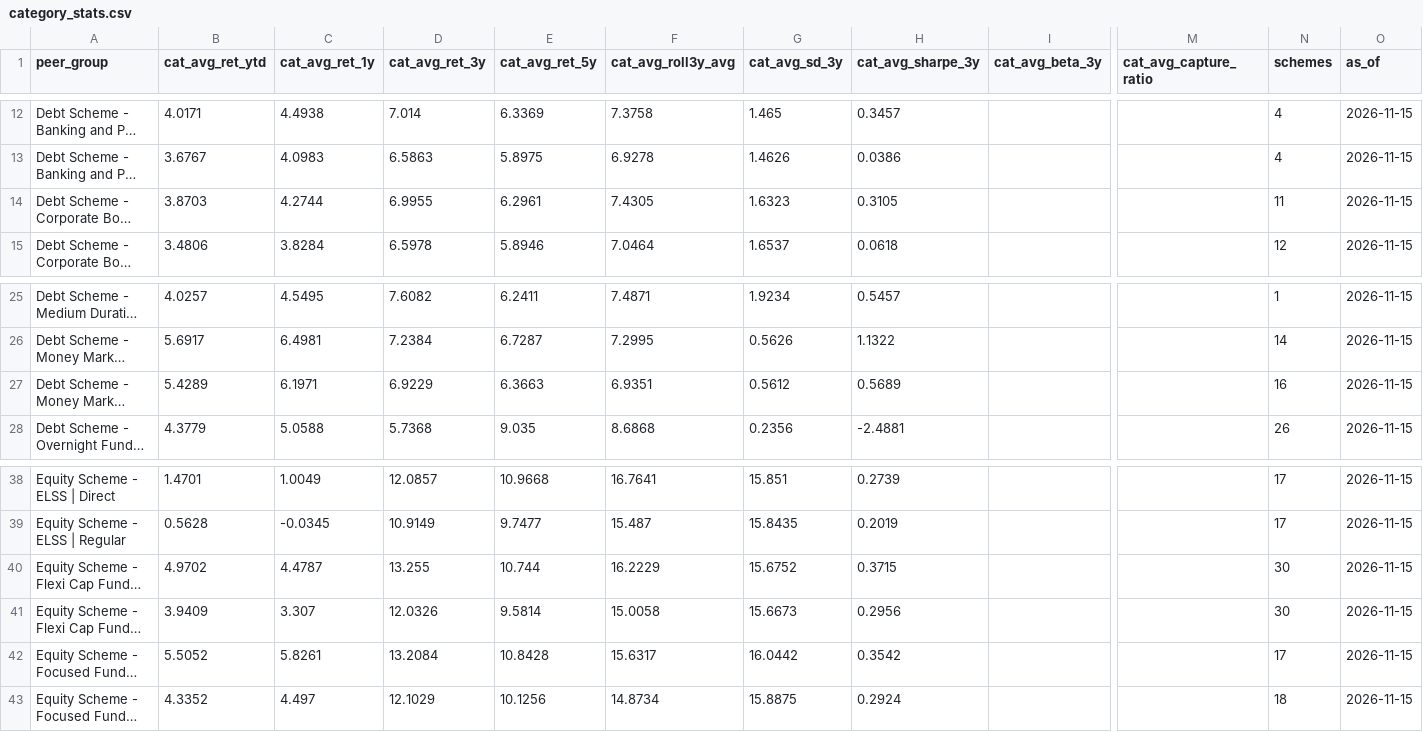
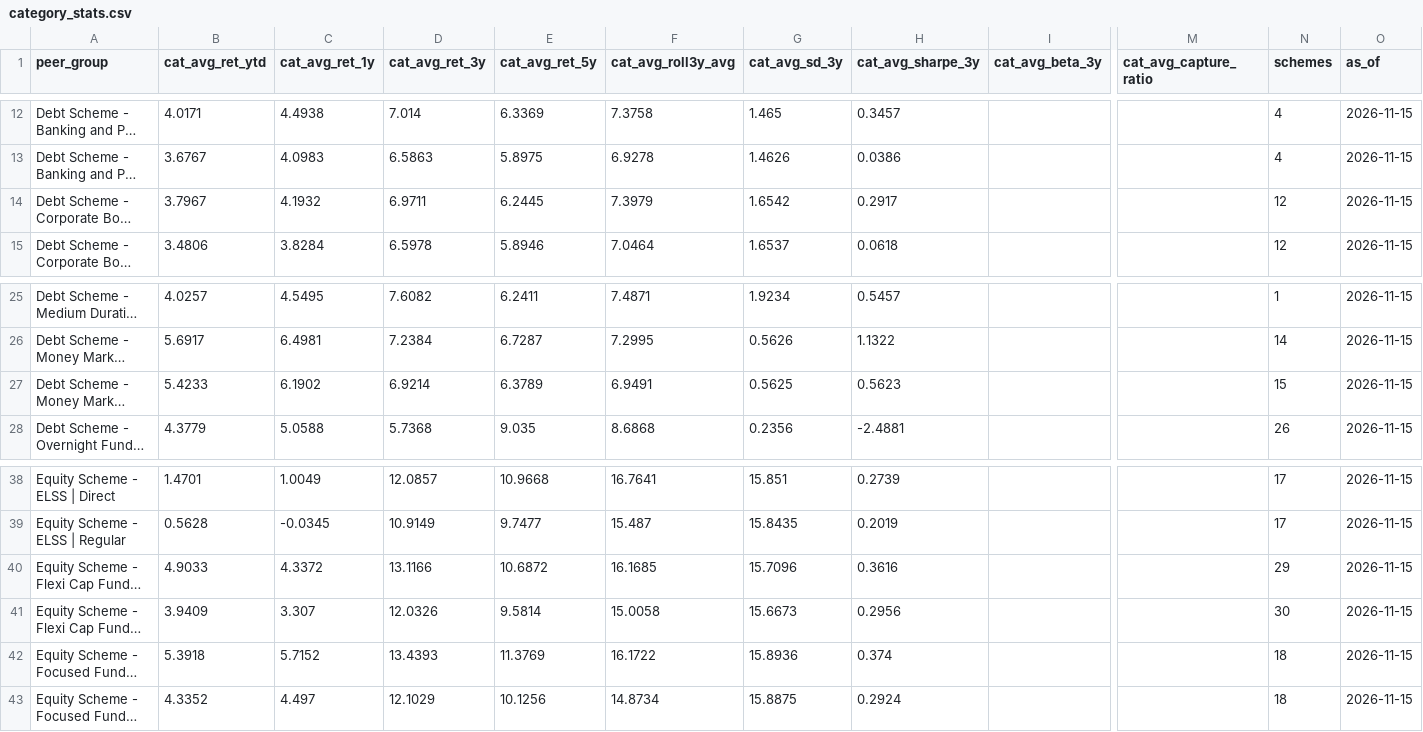
Before and after one commit to Pratap448/mf-data, a CSV file: data/category_stats.csv, drawn as a sheet; only a part is shown, gaps mark what is left out; long unchanged cells end in …; the diff covers the shown part only; the diff names each change by its address in the sheet, - before the commit and + after, or states it on an @@ line.

Commit message:
Data refresh 2026-11-15

```diff
--- a/data/category_stats.csv
+++ b/data/category_stats.csv
-B14 (cat_avg_ret_ytd): 3.8703
+B14 (cat_avg_ret_ytd): 3.7967
-C14 (cat_avg_ret_1y): 4.2744
+C14 (cat_avg_ret_1y): 4.1932
-D14 (cat_avg_ret_3y): 6.9955
+D14 (cat_avg_ret_3y): 6.9711
-E14 (cat_avg_ret_5y): 6.2961
+E14 (cat_avg_ret_5y): 6.2445
-F14 (cat_avg_roll3y_avg): 7.4305
+F14 (cat_avg_roll3y_avg): 7.3979
-G14 (cat_avg_sd_3y): 1.6323
+G14 (cat_avg_sd_3y): 1.6542
-H14 (cat_avg_sharpe_3y): 0.3105
+H14 (cat_avg_sharpe_3y): 0.2917
-N14 (schemes): 11
+N14 (schemes): 12
-B27 (cat_avg_ret_ytd): 5.4289
+B27 (cat_avg_ret_ytd): 5.4233
-C27 (cat_avg_ret_1y): 6.1971
+C27 (cat_avg_ret_1y): 6.1902
-D27 (cat_avg_ret_3y): 6.9229
+D27 (cat_avg_ret_3y): 6.9214
-E27 (cat_avg_ret_5y): 6.3663
+E27 (cat_avg_ret_5y): 6.3789
-F27 (cat_avg_roll3y_avg): 6.9351
+F27 (cat_avg_roll3y_avg): 6.9491
-G27 (cat_avg_sd_3y): 0.5612
+G27 (cat_avg_sd_3y): 0.5625
-H27 (cat_avg_sharpe_3y): 0.5689
+H27 (cat_avg_sharpe_3y): 0.5623
-N27 (schemes): 16
+N27 (schemes): 15
-B40 (cat_avg_ret_ytd): 4.9702
+B40 (cat_avg_ret_ytd): 4.9033
-C40 (cat_avg_ret_1y): 4.4787
+C40 (cat_avg_ret_1y): 4.3372
-D40 (cat_avg_ret_3y): 13.255
+D40 (cat_avg_ret_3y): 13.1166
-E40 (cat_avg_ret_5y): 10.744
+E40 (cat_avg_ret_5y): 10.6872
-F40 (cat_avg_roll3y_avg): 16.2229
+F40 (cat_avg_roll3y_avg): 16.1685
-G40 (cat_avg_sd_3y): 15.6752
+G40 (cat_avg_sd_3y): 15.7096
-H40 (cat_avg_sharpe_3y): 0.3715
+H40 (cat_avg_sharpe_3y): 0.3616
-N40 (schemes): 30
+N40 (schemes): 29
-B42 (cat_avg_ret_ytd): 5.5052
+B42 (cat_avg_ret_ytd): 5.3918
-C42 (cat_avg_ret_1y): 5.8261
+C42 (cat_avg_ret_1y): 5.7152
-D42 (cat_avg_ret_3y): 13.2084
+D42 (cat_avg_ret_3y): 13.4393
-E42 (cat_avg_ret_5y): 10.8428
+E42 (cat_avg_ret_5y): 11.3769
-F42 (cat_avg_roll3y_avg): 15.6317
+F42 (cat_avg_roll3y_avg): 16.1722
-G42 (cat_avg_sd_3y): 16.0442
+G42 (cat_avg_sd_3y): 15.8936
-H42 (cat_avg_sharpe_3y): 0.3542
+H42 (cat_avg_sharpe_3y): 0.374
-N42 (schemes): 17
+N42 (schemes): 18
```
Also changed, not shown: 35 edited cells elsewhere in this file, 3 other files.
